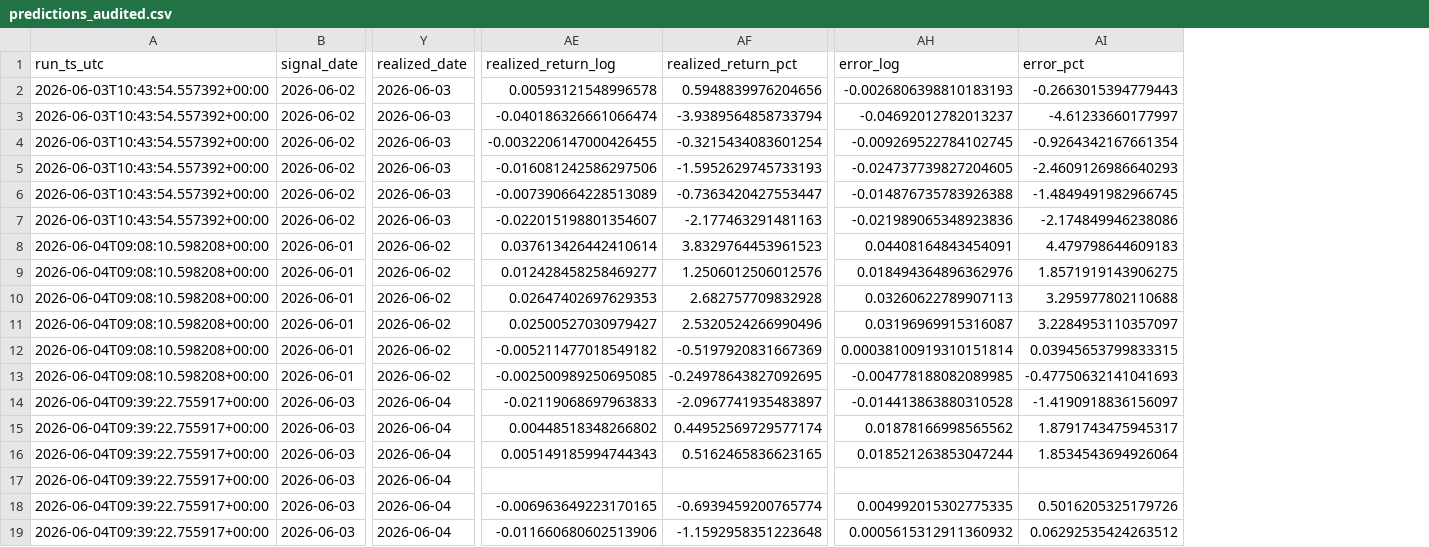
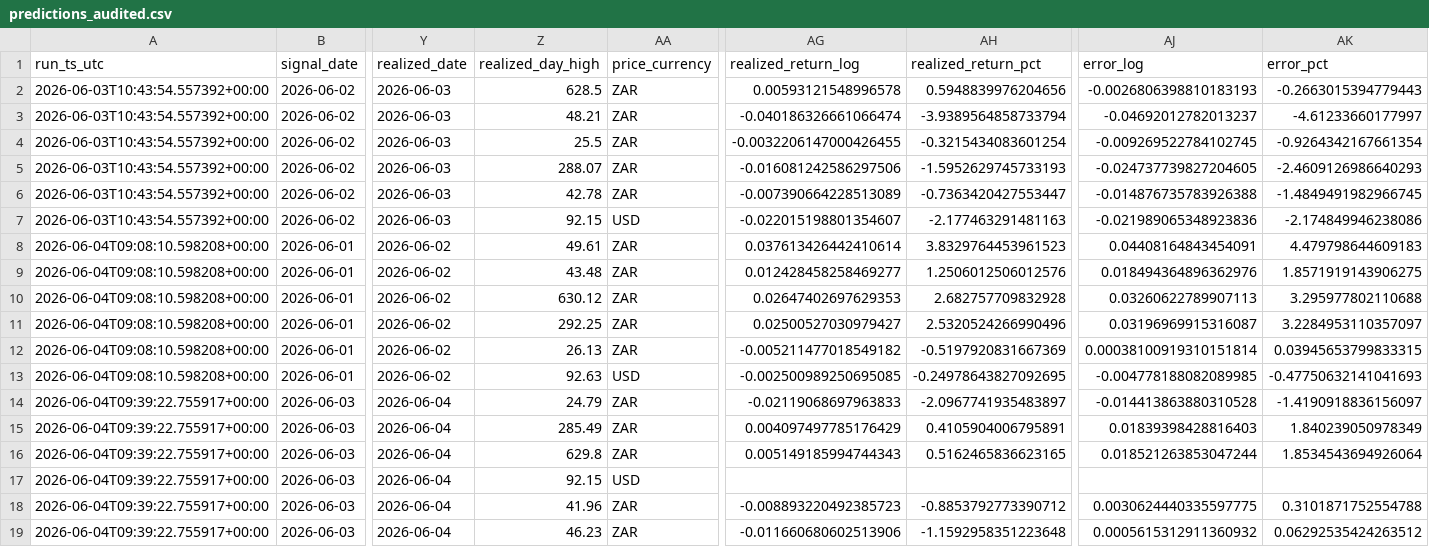
Before and after one commit to LethaboMint/jse-gold-morning, a CSV file: data/forward_model/predictions_audited.csv, drawn as a sheet; only a part is shown, gaps mark what is left out; addresses are those after the commit; the diff names each change by its address in the sheet, - before the commit and + after, or states it on an @@ line.

```diff
--- a/data/forward_model/predictions_audited.csv
+++ b/data/forward_model/predictions_audited.csv
+column Z (realized_day_high), rows 2-19: 628.5 | 48.21 | 25.5 | 288.07 | 42.78 | 92.15 | 49.61 | 43.48 | 630.12 | 292.25 | 26.13 | 92.63 | 24.79 | 285.49 | 629.8 | 92.15 | 41.96 | 46.23
+column AA (price_currency), rows 2-19: ZAR | ZAR | ZAR | ZAR | ZAR | USD | ZAR | ZAR | ZAR | ZAR | ZAR | USD | ZAR | ZAR | ZAR | USD | ZAR | ZAR
-AG15 (realized_return_log): 0.00448518348266802
+AG15 (realized_return_log): 0.004097497785176429
-AH15 (realized_return_pct): 0.44952569729577174
+AH15 (realized_return_pct): 0.4105904006795891
-AJ15 (error_log): 0.01878166998565562
+AJ15 (error_log): 0.01839398428816403
-AK15 (error_pct): 1.8791743475945317
+AK15 (error_pct): 1.840239050978349
-AG18 (realized_return_log): -0.006963649223170165
+AG18 (realized_return_log): -0.008893220492385723
-AH18 (realized_return_pct): -0.6939459200765774
+AH18 (realized_return_pct): -0.8853792773390712
-AJ18 (error_log): 0.004992015302775335
+AJ18 (error_log): 0.0030624440335597775
-AK18 (error_pct): 0.5016205325179726
+AK18 (error_pct): 0.3101871752554788
```
Also changed, not shown: 5 other files.
